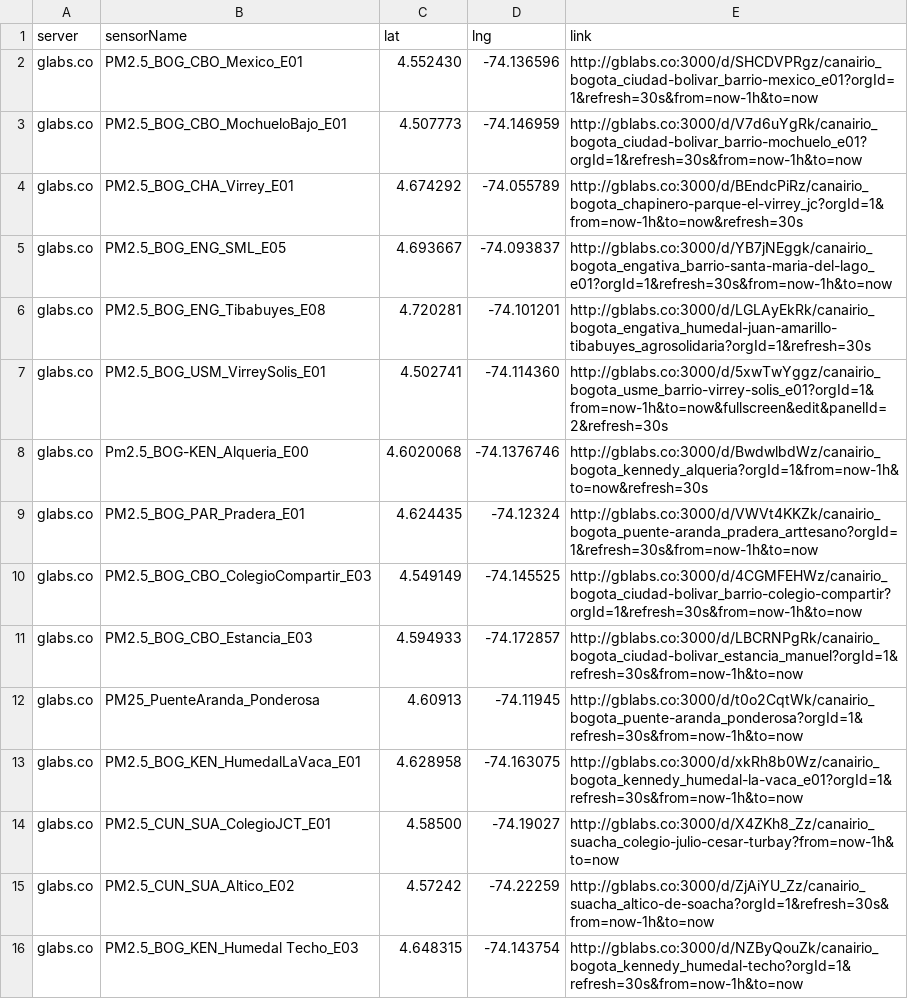
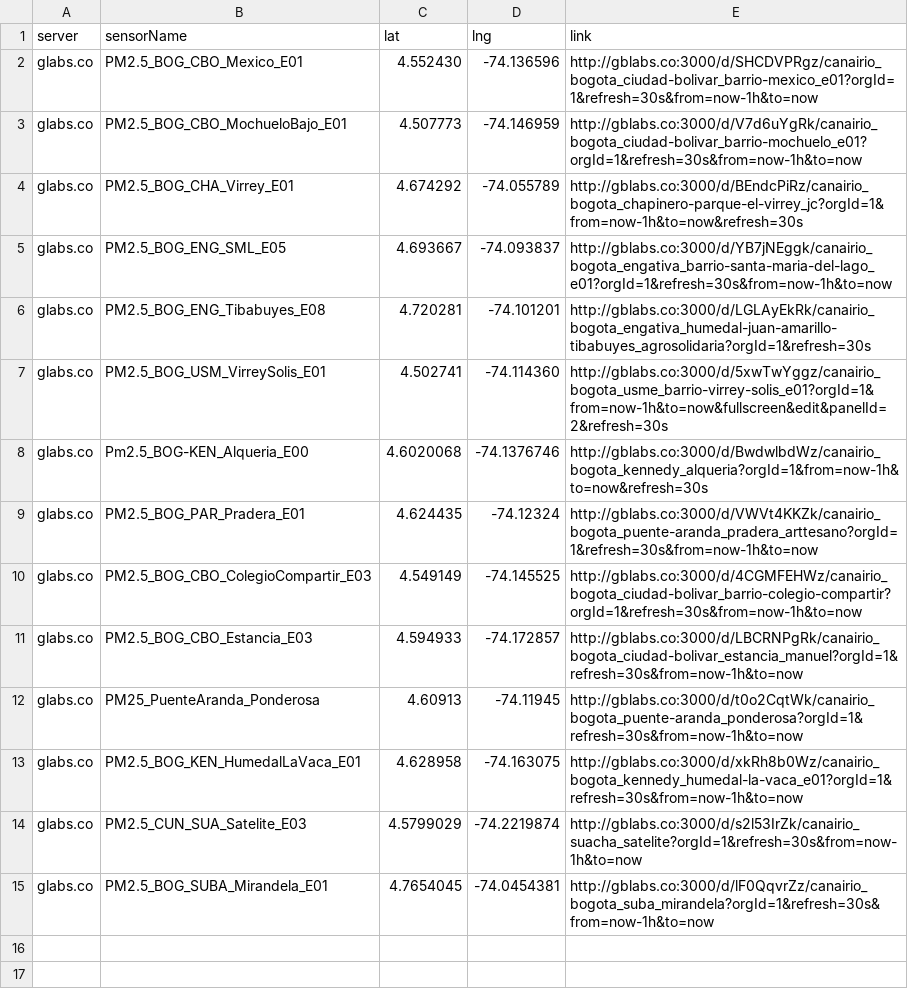
Before and after one commit to daquina-io/VizCalidadAire, a CSV file: canairio_sensors_mod.csv, drawn as a sheet; removed rows and columns are numbered as before the commit, all else as after; the diff names each change by its address in the sheet, - before the commit and + after, or states it on an @@ line.

```diff
--- a/canairio_sensors_mod.csv
+++ b/canairio_sensors_mod.csv
-row 14: glabs.co | PM2.5_CUN_SUA_ColegioJCT_E01 | 4.58500 | -74.19027 | http://gblabs.co:3000/d/X4ZKh8_Zz/canairio_suacha_colegio-julio-cesar-turbay?from=now-1h&to=now
-row 15: glabs.co | PM2.5_CUN_SUA_Altico_E02 | 4.57242 | -74.22259 | http://gblabs.co:3000/d/ZjAiYU_Zz/canairio_suacha_altico-de-soacha?orgId=1&refresh=30s&from=now-1h&to=now
-row 16: glabs.co | PM2.5_BOG_KEN_Humedal Techo_E03 | 4.648315 | -74.143754 | http://gblabs.co:3000/d/NZByQouZk/canairio_bogota_kennedy_humedal-techo?orgId=1&refresh=30s&from=now-1h&to=now
+row 14: glabs.co | PM2.5_CUN_SUA_Satelite_E03 | 4.5799029 | -74.2219874 | http://gblabs.co:3000/d/s2l53IrZk/canairio_suacha_satelite?orgId=1&refresh=30s&from=now-1h&to=now
+row 15: glabs.co | PM2.5_BOG_SUBA_Mirandela_E01 | 4.7654045 | -74.0454381 | http://gblabs.co:3000/d/lF0QqvrZz/canairio_bogota_suba_mirandela?orgId=1&refresh=30s&from=now-1h&to=now
```
Also changed, not shown: 1 other file.
